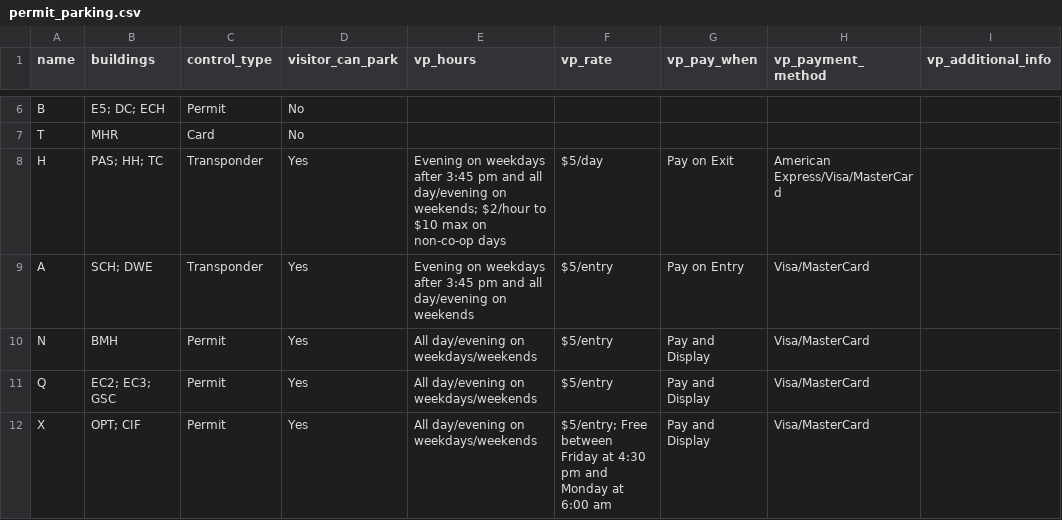
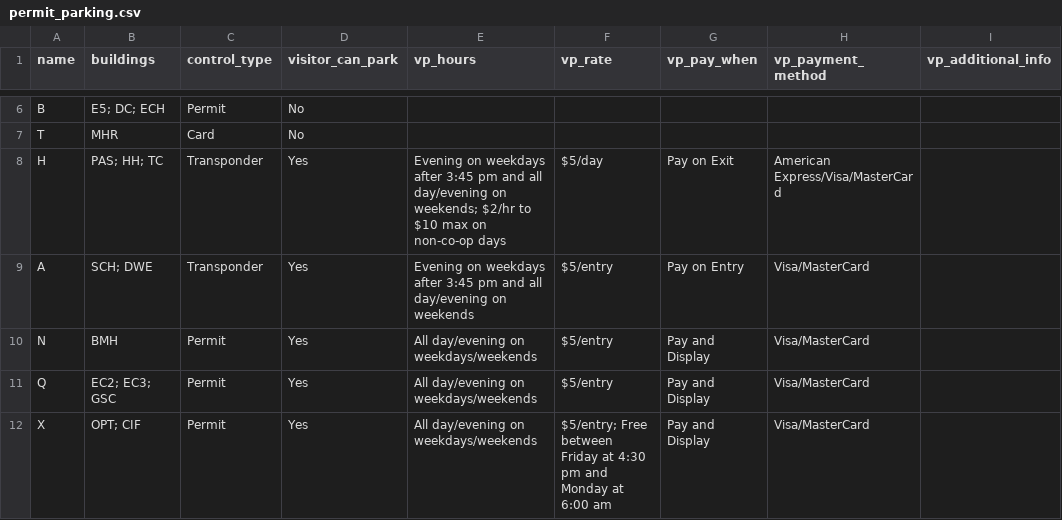
Before and after one commit to uWaterloo/Datasets, a CSV file: Parking/permit_parking.csv, drawn as a sheet; only a part is shown, gaps mark what is left out; the diff names each change by its address in the sheet, - before the commit and + after, or states it on an @@ line.

Commit message:
Update permit_parking.csv

```diff
--- a/Parking/permit_parking.csv
+++ b/Parking/permit_parking.csv
-E8 (vp_hours): …on weekends; $2/hour to $10…
+E8 (vp_hours): …on weekends; $2/hr to $10…
```
